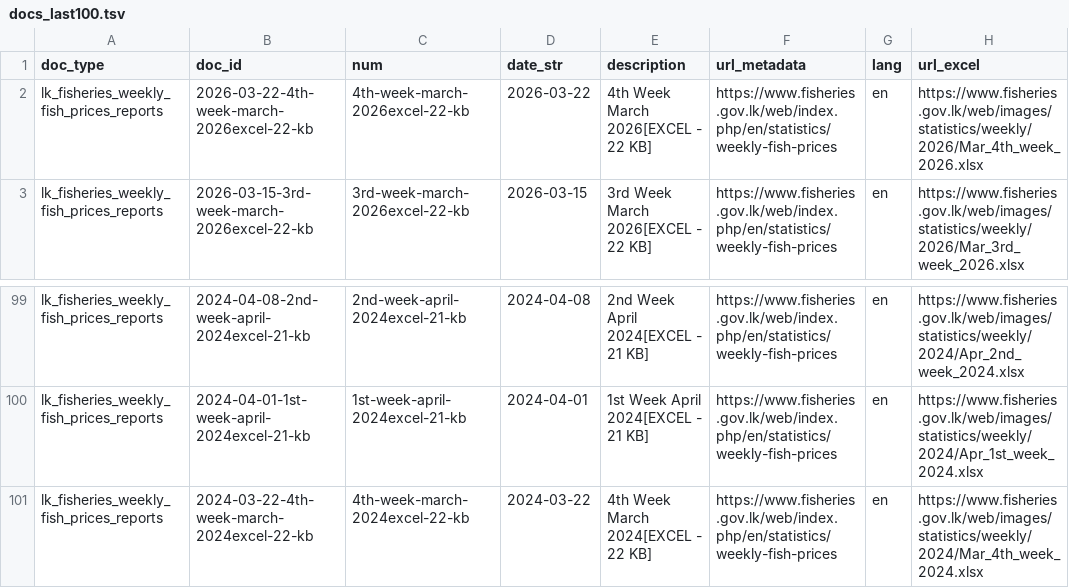
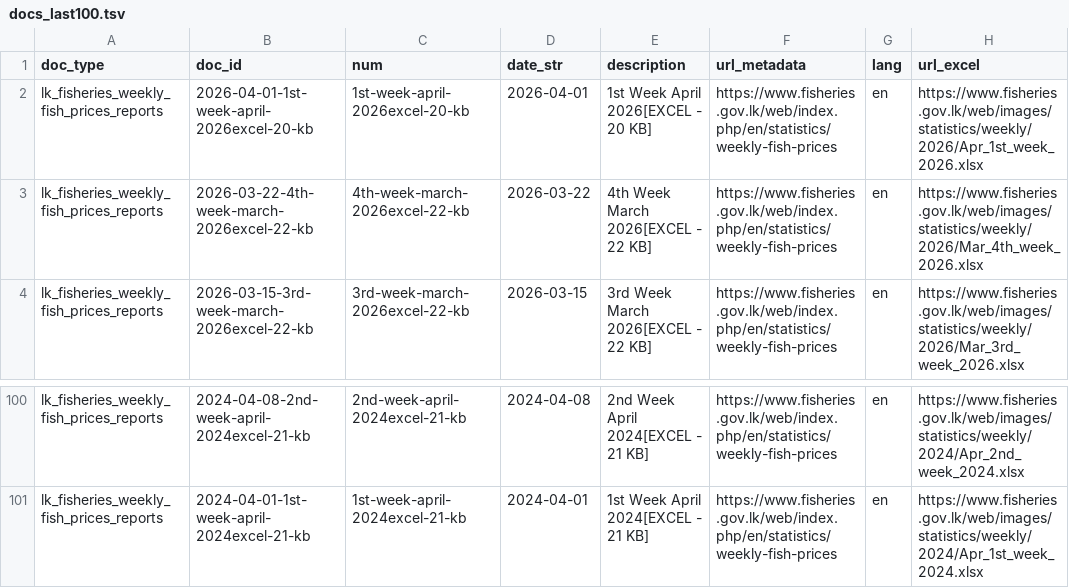
Before and after one commit to nuuuwan/lk_fisheries, a TSV file: data/lk_fisheries_weekly_fish_prices_reports/docs_last100.tsv, drawn as a sheet; only a part is shown, gaps mark what is left out; removed rows and columns are numbered as before the commit, all else as after; the diff names each change by its address in the sheet, - before the commit and + after, or states it on an @@ line.

```diff
--- a/data/lk_fisheries_weekly_fish_prices_reports/docs_last100.tsv
+++ b/data/lk_fisheries_weekly_fish_prices_reports/docs_last100.tsv
+row 2: lk_fisheries_weekly_fish_prices_reports | 2026-04-01-1st-week-april-2026excel-20-kb | 1st-week-april-2026excel-20-kb | 2026-04-01 | 1st Week April 2026[EXCEL - 20 KB] | https://www.fisheries.gov.lk/web/index.php/en/statistics/weekly-fish-prices | en | https://www.fisheries.gov.lk/web/images/statistics/weekly/2026/Apr_1st_week_2026.xlsx
-row 101: lk_fisheries_weekly_fish_prices_reports | 2024-03-22-4th-week-march-2024excel-22-kb | 4th-week-march-2024excel-22-kb | 2024-03-22 | 4th Week March 2024[EXCEL - 22 KB] | https://www.fisheries.gov.lk/web/index.php/en/statistics/weekly-fish-prices | en | https://www.fisheries.gov.lk/web/images/statistics/weekly/2024/Mar_4th_week_2024.xlsx
```
Also changed, not shown: data/lk_fisheries_weekly_fish_prices_reports/docs_all.tsv, 10 other files.
